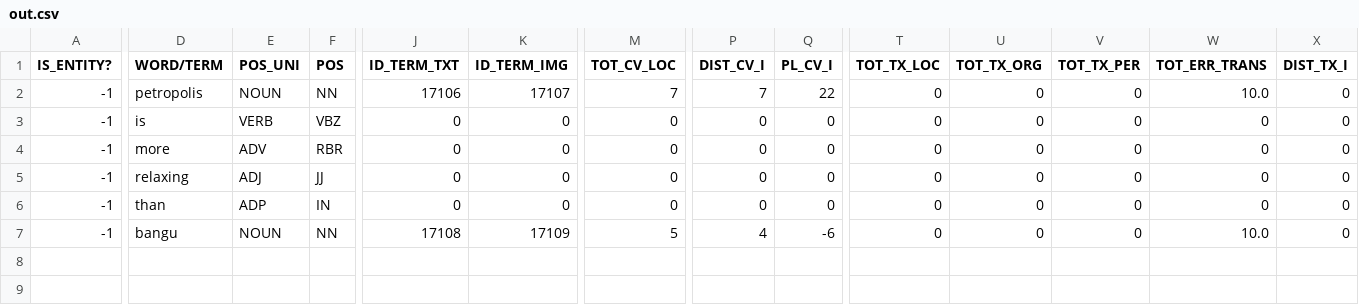
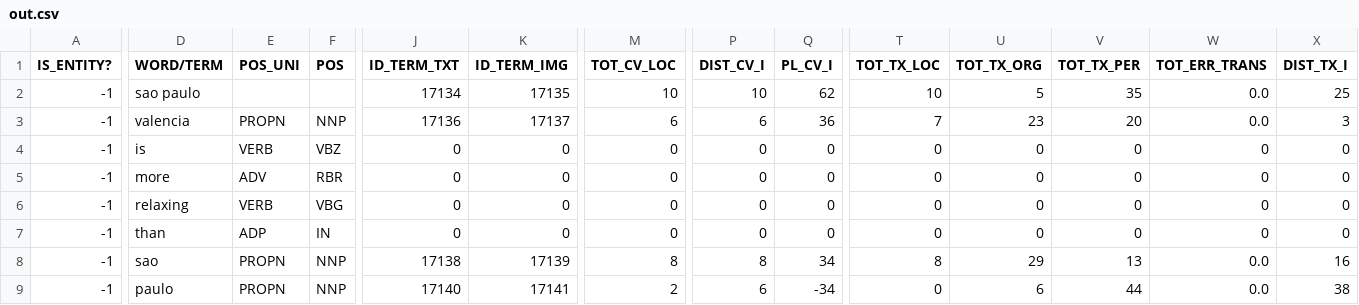
Before and after one commit to SmartDataAnalytics/HORUS-NER, a CSV file: output/out.csv, drawn as a sheet; only a part is shown, gaps mark what is left out; addresses are those after the commit; rows hold the shown columns only; the diff covers the shown part only; the diff names each change by its address in the sheet, - before the commit and + after, or states it on an @@ line.

Commit message:
- fixing compound update rules   - beginning   - middle   - end

```diff
--- a/output/out.csv
+++ b/output/out.csv
+row 2: -1 | sao paulo |  |  | 17134 | 17135 | 10 | 10 | 62 | 10 | 5 | 35 | 0.0 | 25
-D3 (WORD/TERM): petropolis
+D3 (WORD/TERM): valencia
-E3 (POS_UNI): NOUN
+E3 (POS_UNI): PROPN
-F3 (POS): NN
+F3 (POS): NNP
-J3 (ID_TERM_TXT): 17106
+J3 (ID_TERM_TXT): 17136
-K3 (ID_TERM_IMG): 17107
+K3 (ID_TERM_IMG): 17137
-M3 (TOT_CV_LOC): 7
+M3 (TOT_CV_LOC): 6
-P3 (DIST_CV_I): 7
+P3 (DIST_CV_I): 6
-Q3 (PL_CV_I): 22
+Q3 (PL_CV_I): 36
-T3 (TOT_TX_LOC): 0
+T3 (TOT_TX_LOC): 7
-U3 (TOT_TX_ORG): 0
+U3 (TOT_TX_ORG): 23
-V3 (TOT_TX_PER): 0
+V3 (TOT_TX_PER): 20
-W3 (TOT_ERR_TRANS): 10.0
+W3 (TOT_ERR_TRANS): 0.0
-X3 (DIST_TX_I): 0
+X3 (DIST_TX_I): 3
-E6 (POS_UNI): ADJ
+E6 (POS_UNI): VERB
-F6 (POS): JJ
+F6 (POS): VBG
-D8 (WORD/TERM): bangu
+D8 (WORD/TERM): sao
-E8 (POS_UNI): NOUN
+E8 (POS_UNI): PROPN
-F8 (POS): NN
+F8 (POS): NNP
-J8 (ID_TERM_TXT): 17108
+J8 (ID_TERM_TXT): 17138
-K8 (ID_TERM_IMG): 17109
+K8 (ID_TERM_IMG): 17139
-M8 (TOT_CV_LOC): 5
+M8 (TOT_CV_LOC): 8
-P8 (DIST_CV_I): 4
+P8 (DIST_CV_I): 8
-Q8 (PL_CV_I): -6
+Q8 (PL_CV_I): 34
-T8 (TOT_TX_LOC): 0
+T8 (TOT_TX_LOC): 8
-U8 (TOT_TX_ORG): 0
+U8 (TOT_TX_ORG): 29
-V8 (TOT_TX_PER): 0
+V8 (TOT_TX_PER): 13
-W8 (TOT_ERR_TRANS): 10.0
+W8 (TOT_ERR_TRANS): 0.0
-X8 (DIST_TX_I): 0
+X8 (DIST_TX_I): 16
+row 9: -1 | paulo | PROPN | NNP | 17140 | 17141 | 2 | 6 | -34 | 0 | 6 | 44 | 0.0 | 38
```
Also changed, not shown: 4 edited cells elsewhere in this file, 6 other files.
